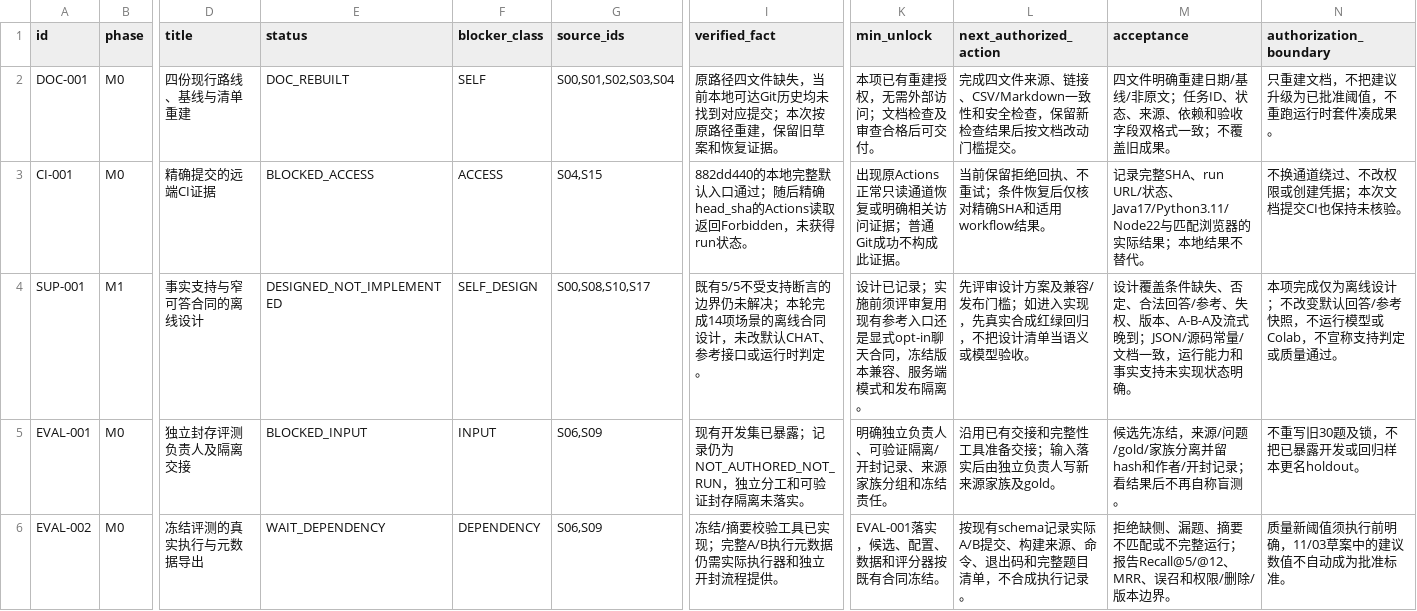
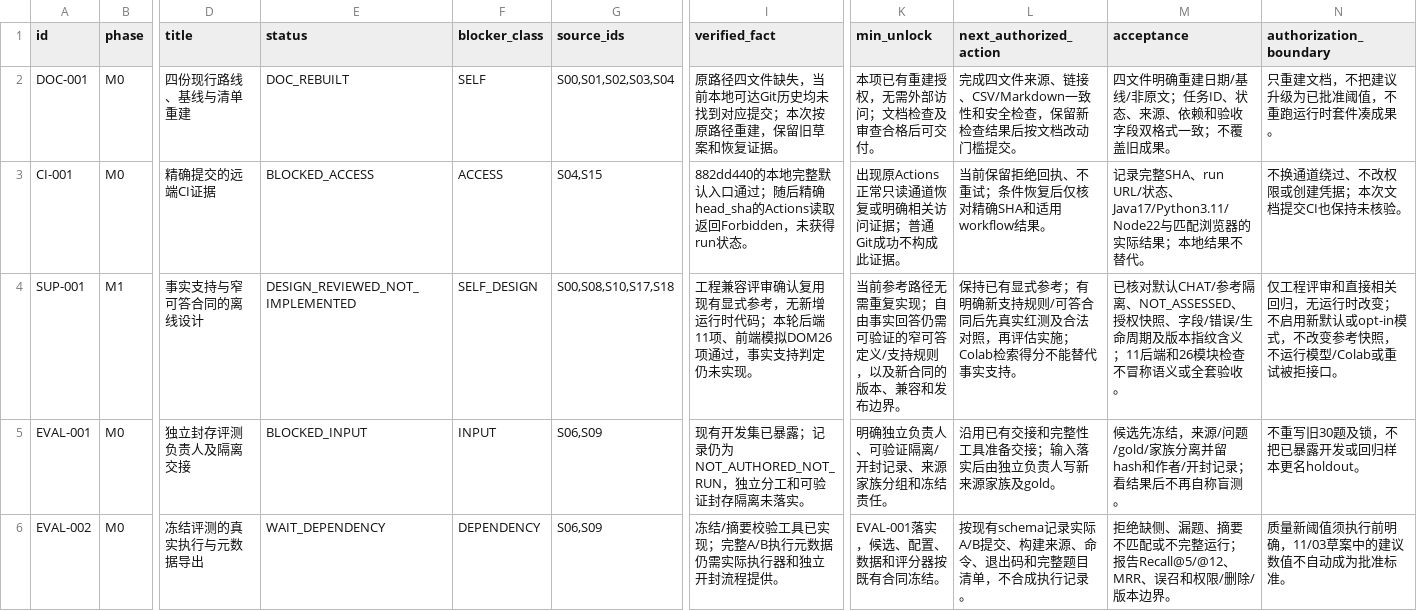
Before and after one commit to heroLi/distilly-platform, a CSV file: docs/PROJECT_BACKLOG_2026-10-15.csv, drawn as a sheet; only a part is shown, gaps mark what is left out; the diff names each change by its address in the sheet, - before the commit and + after, or states it on an @@ line.

Commit message:
docs: review memory reference compatibility and publication

```diff
--- a/docs/PROJECT_BACKLOG_2026-10-15.csv
+++ b/docs/PROJECT_BACKLOG_2026-10-15.csv
-E4 (status): DESIGNED_NOT_IMPLEMENTED
+E4 (status): DESIGN_REVIEWED_NOT_IMPLEMENTED
-G4 (source_ids): S00,S08,S10,S17
+G4 (source_ids): S00,S08,S10,S17,S18
-I4 (verified_fact): 既有5/5不受支持断言的边界仍未解决；本轮完成14项场景的离线合同设计，未改默认CHAT、参考接口或运行时判定。
+I4 (verified_fact): 工程兼容评审确认复用现有显式参考，无新增运行时代码；本轮后端11项、前端模拟DOM26项通过，事实支持判定仍未实现。
-K4 (min_unlock): 设计已记录；实施前须评审复用现有参考入口还是显式opt-in聊天合同，冻结版本兼容、服务端模式和发布隔离。
+K4 (min_unlock): 当前参考路径无需重复实现；自由事实回答仍需可验证的窄可答定义/支持规则，以及新合同的版本、兼容和发布边界。
-L4 (next_authorized_action): 先评审设计方案及兼容/发布门槛；如进入实现，先真实合成红绿回归，不把设计清单当语义或模型验收。
+L4 (next_authorized_action): 保持已有显式参考；有明确新支持规则/可答合同后先真实红测及合法对照，再评估实施；Colab检索得分不能替代事实支持。
-M4 (acceptance): 设计覆盖条件缺失、否定、合法回答/参考、失权、版本、A-B-A及流式晚到；JSON/源码常量/文档一致，运行能力和事实支持未实现状态明确。
+M4 (acceptance): 已核对默认CHAT/参考隔离、NOT_ASSESSED、授权快照、字段/错误/生命周期及版本指纹含义；11后端和26模块检查不冒称语义或全套验收。
-N4 (authorization_boundary): 本项完成仅为离线设计；不改变默认回答/参考快照，不运行模型或Colab，不宣称支持判定或质量通过。
+N4 (authorization_boundary): 仅工程评审和直接相关回归，无运行时改变；不启用新默认或opt-in模式，不改变参考快照，不运行模型/Colab或重试被拒接口。
```
Also changed, not shown: 4 other files.
